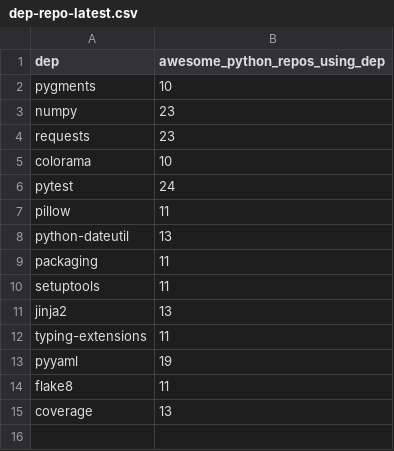
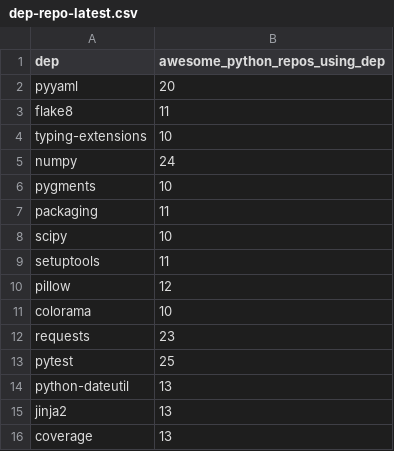
Before and after one commit to emanuelef/awesome-python-repo-stats, a CSV file: dep-repo-latest.csv, drawn as a sheet.

```diff
--- a/dep-repo-latest.csv
+++ b/dep-repo-latest.csv
@@ -1,15 +1,16 @@
 dep,awesome_python_repos_using_dep
+pyyaml,20
+flake8,11
+typing-extensions,10
+numpy,24
 pygments,10
-numpy,23
+packaging,11
+scipy,10
+setuptools,11
+pillow,12
+colorama,10
 requests,23
-colorama,10
-pytest,24
-pillow,11
+pytest,25
 python-dateutil,13
-packaging,11
-setuptools,11
 jinja2,13
-typing-extensions,11
-pyyaml,19
-flake8,11
 coverage,13
```
Also changed, not shown: analysis-latest.csv, 3 other files.
